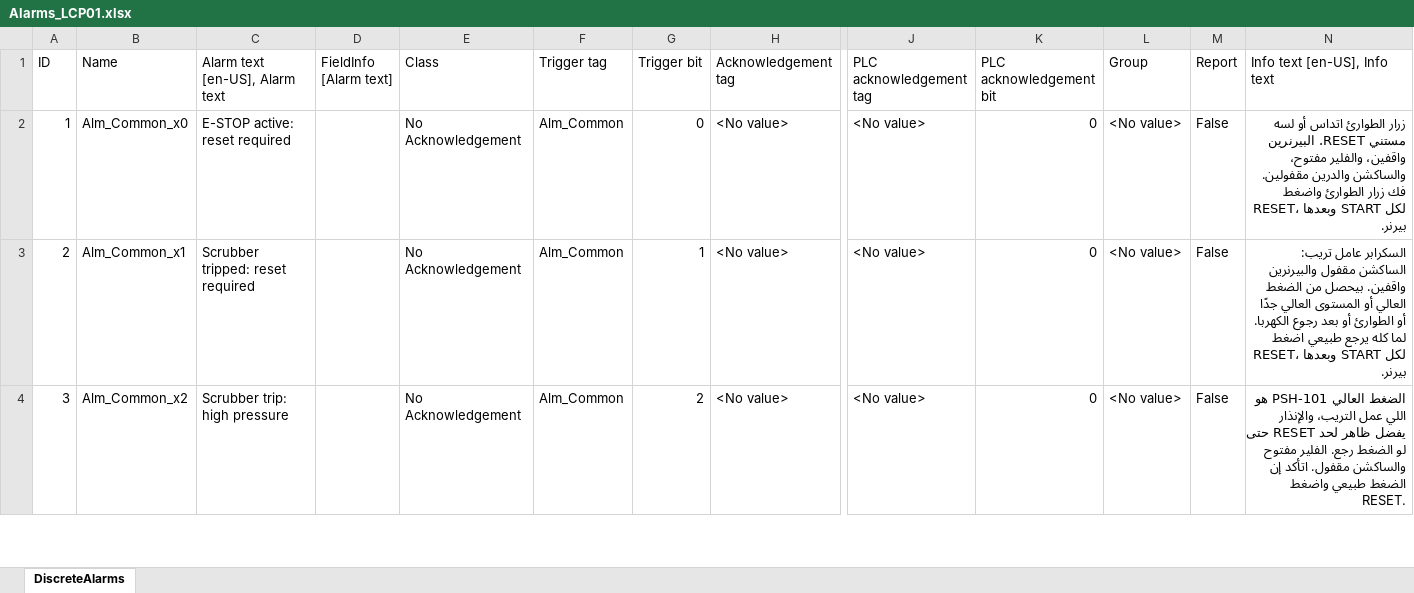
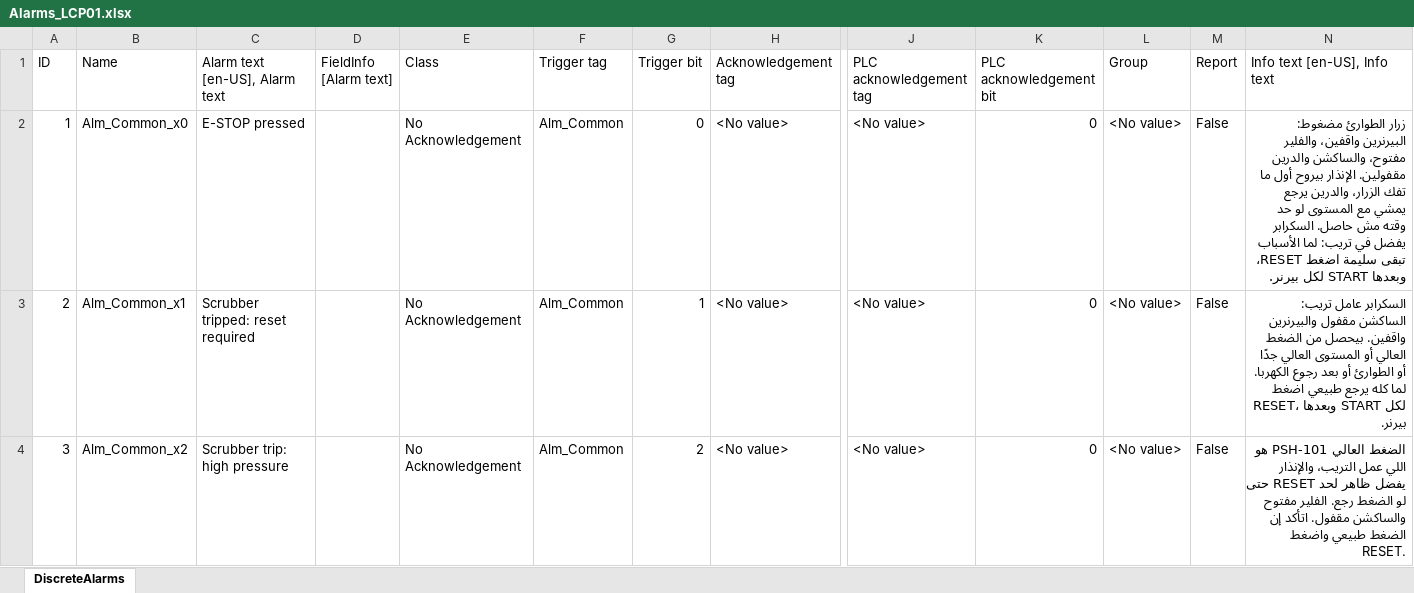
Before and after one commit to mahmoud-elghamry/burner, an Excel workbook: build/hmi/Alarms_LCP01.xlsx, sheet DiscreteAlarms, drawn as a sheet; only a part is shown, gaps mark what is left out; values as stored, in another font and other column widths than the file's, no borders; the diff names each change by its address in the sheet, - before the commit and + after, or states it on an @@ line.

Commit message:
feat(hmi): connect the panel to the manager-style program, docs
- تاجات الشاشة بقت 57: Alm_Common/BR01/BR02 بقوا على Alarms جوه Scrubber_DB وBR01_DB وBR02_DB،
  وScrub_EStopOK بدل Sys_EStopOK وSys_Alm_EStop. أسماء التاجات اللي الشاشات والإنذارات بتستخدمها ما اتغيّرتش.
- إنذار E-STOP بقى "E-STOP pressed" وبيروح لما الزرار يتفك. IDs 1–16 زي ما هي.
- القرار 0011، والتشغيل.md (الـ E-STOP والدرين)، وSTATE.md اتختصر والقديم في evidence.
- check_docs بقى يشتغل من الـ worktree.

Sol (gpt-6.1-sol) نفّذ. لسه: import للشاشة وcompile، والمستخدم يعمل Import للإنذارات بالإيد.

```diff
--- a/build/hmi/Alarms_LCP01.xlsx (sheet DiscreteAlarms)
+++ b/build/hmi/Alarms_LCP01.xlsx (sheet DiscreteAlarms)
-C2 (Alarm text [en-US], Alarm text): E-STOP active: reset required
+C2 (Alarm text [en-US], Alarm text): E-STOP pressed
-N2 (Info text [en-US], Info text): زرار الطوارئ اتداس أو لسه مستني RESET. البيرنرين واقفين، والفلير مفتوح، والساكشن والدرين مقفولين. فك زرار الطوارئ واضغط RESET، وبعدها…
+N2 (Info text [en-US], Info text): زرار الطوارئ مضغوط: البيرنرين واقفين، والفلير مفتوح، والساكشن والدرين مقفولين. الإنذار بيروح أول ما تفك الزرار، والدرين يرجع يمشي مع المستوى لو حد وقته مش حاصل. السكرابر يفضل في تريب: لما الأسباب تبقى سليمة اضغط RESET، وبعدها…
```
Also changed, not shown: 18 other files.
